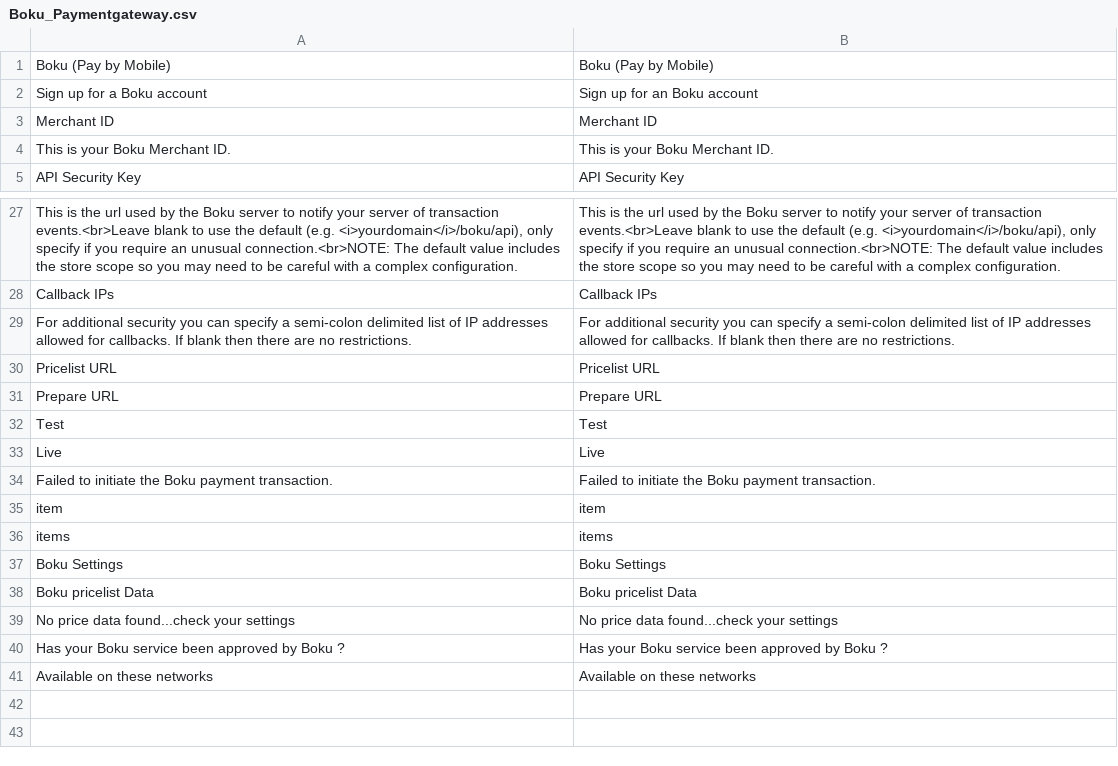
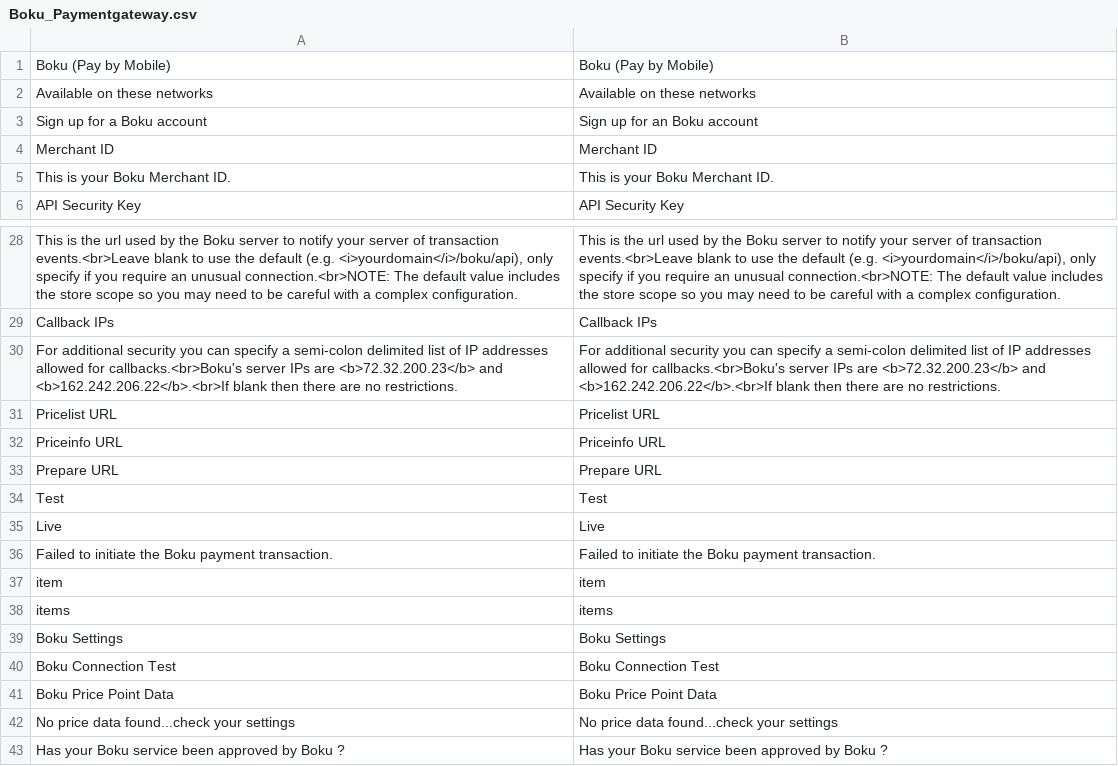
Before and after one commit to OpenMageModuleFostering/boku_paymentgateway, a CSV file: app/locale/en_US/Boku_Paymentgateway.csv, drawn as a sheet; only a part is shown, gaps mark what is left out.

Commit message:
import connect version 0.0.5

```diff
--- a/app/locale/en_US/Boku_Paymentgateway.csv
+++ b/app/locale/en_US/Boku_Paymentgateway.csv
@@ -1,2 +1,3 @@
 "Boku (Pay by Mobile)","Boku (Pay by Mobile)"
+"Available on these networks","Available on these networks"
 "Sign up for a Boku account","Sign up for an Boku account"
@@ -28,4 +29,5 @@
 "Callback IPs","Callback IPs"
-"For additional security you can specify a semi-colon delimited list of IP addresses allowed for callbacks. If blank then there are no restrictions.","For additional security you can specify a semi-colon delimited list of IP addresses allowed for callbacks. If blank then there are no restrictions."
+"For additional security you can specify a semi-colon delimited list of IP addresses allowed for callbacks.<br>Boku's server IPs are <b>72.32.200.23</b> and <b>162.242.206.22</b>.<br>If blank then there are no restrictions.","For additional security you can specify a semi-colon delimited list of IP addresses allowed for callbacks.<br>Boku's server IPs are <b>72.32.200.23</b> and <b>162.242.206.22</b>.<br>If blank then there are no restrictions."
 "Pricelist URL","Pricelist URL"
+"Priceinfo URL","Priceinfo URL"
 "Prepare URL","Prepare URL"
@@ -37,5 +39,5 @@
 "Boku Settings","Boku Settings"
-"Boku pricelist Data","Boku pricelist Data"
+"Boku Connection Test","Boku Connection Test"
+"Boku Price Point Data","Boku Price Point Data"
 "No price data found...check your settings","No price data found...check your settings"
 "Has your Boku service been approved by Boku ?","Has your Boku service been approved by Boku ?"
-"Available on these networks","Available on these networks"
```
Also changed, not shown: 6 other files.
